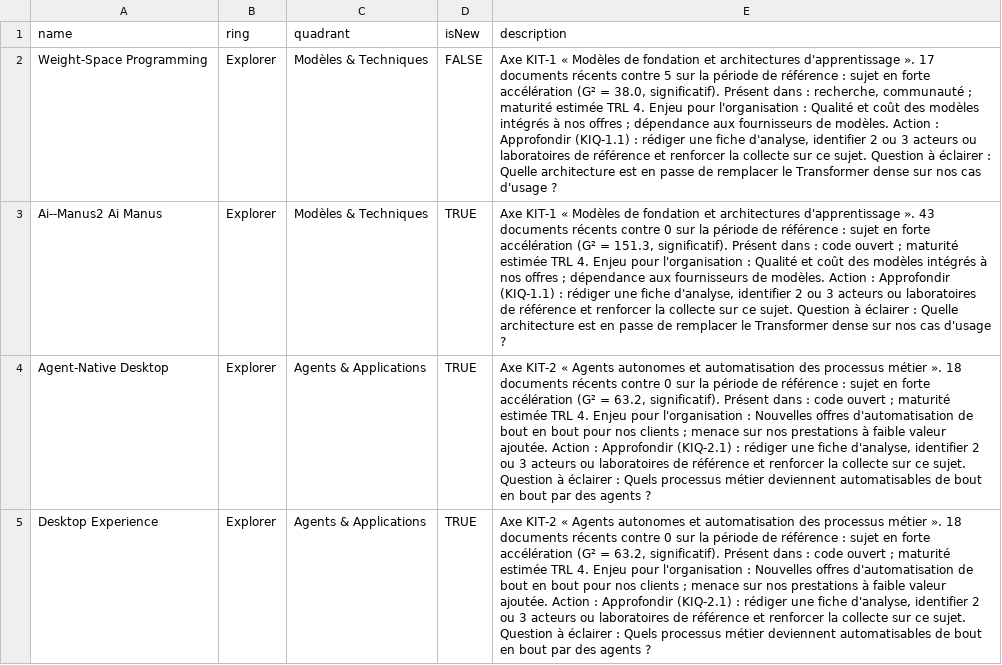
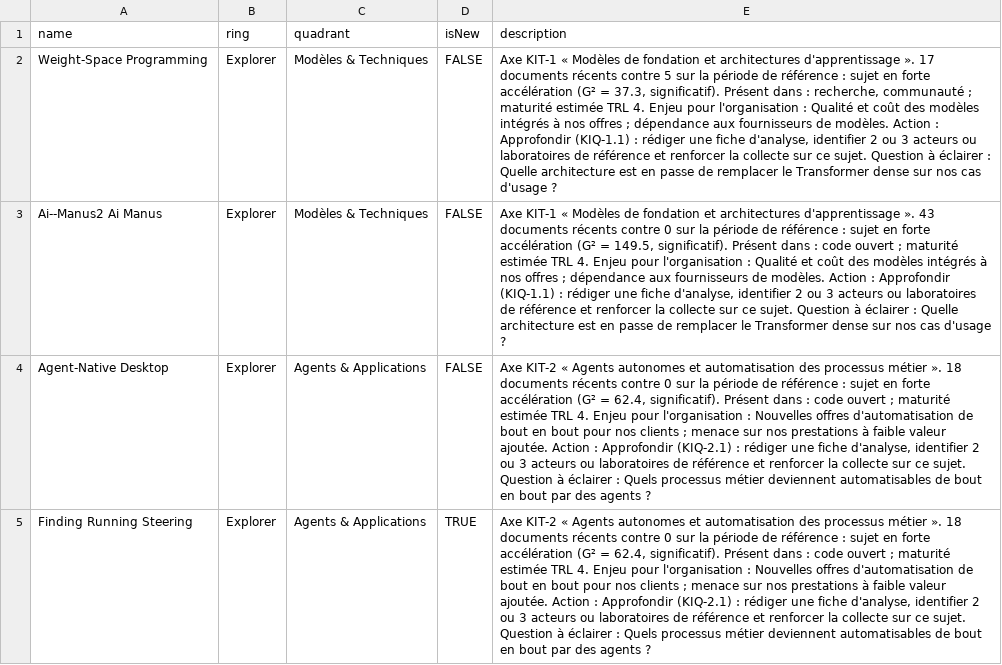
Before and after one commit to nderhore/radar-veille-ia, a CSV file: output/radar-byor.csv, drawn as a sheet; only a part is shown; the diff covers the shown part only; the diff names each change by its address in the sheet, - before the commit and + after, or states it on an @@ line.

```diff
--- a/output/radar-byor.csv
+++ b/output/radar-byor.csv
-E2 (description): …(G² = 38.0, significatif). Présent…
+E2 (description): …(G² = 37.3, significatif). Présent…
-D3:D4 (isNew): TRUE
+D3:D4 (isNew): FALSE
-E3 (description): …(G² = 151.3, significatif). Présent…
+E3 (description): …(G² = 149.5, significatif). Présent…
-E4:E5 (description): …(G² = 63.2, significatif). Présent…
+E4:E5 (description): …(G² = 62.4, significatif). Présent…
-A5 (name): Desktop Experience
+A5 (name): Finding Running Steering
```
Also changed, not shown: 1 added row, 1 removed row and 12 edited cells elsewhere in this file, 6 other files.
